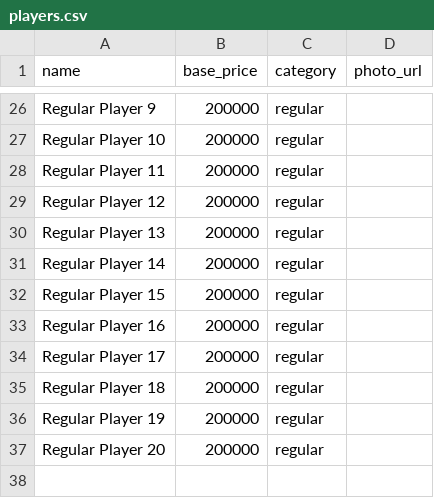
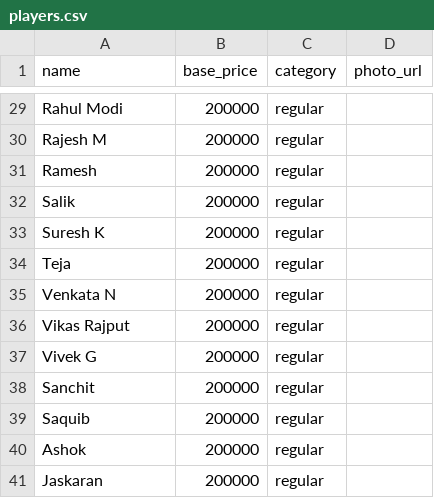
Before and after one commit to sumadhura-horizon/hpl-auction, a CSV file: data/players.csv, drawn as a sheet; only a part is shown, gaps mark what is left out; addresses are those after the commit; the diff covers the shown part only; the diff names each change by its address in the sheet, - before the commit and + after, or states it on an @@ line.

```diff
--- a/data/players.csv
+++ b/data/players.csv
-A29 (name): Regular Player 9
+A29 (name): Rahul Modi
-A30 (name): Regular Player 10
+A30 (name): Rajesh M
-A31 (name): Regular Player 11
+A31 (name): Ramesh
-A32 (name): Regular Player 12
+A32 (name): Salik
-A33 (name): Regular Player 13
+A33 (name): Suresh K
-A34 (name): Regular Player 14
+A34 (name): Teja
-A35 (name): Regular Player 15
+A35 (name): Venkata N
-A36 (name): Regular Player 16
+A36 (name): Vikas Rajput
-A37 (name): Regular Player 17
+A37 (name): Vivek G
-A38 (name): Regular Player 18
+A38 (name): Sanchit
-A39 (name): Regular Player 19
+A39 (name): Saquib
+row 40: Ashok | 200000 | regular
-A41 (name): Regular Player 20
+A41 (name): Jaskaran
```
Also changed, not shown: 3 added rows and 24 edited cells elsewhere in this file, 9 other files.
